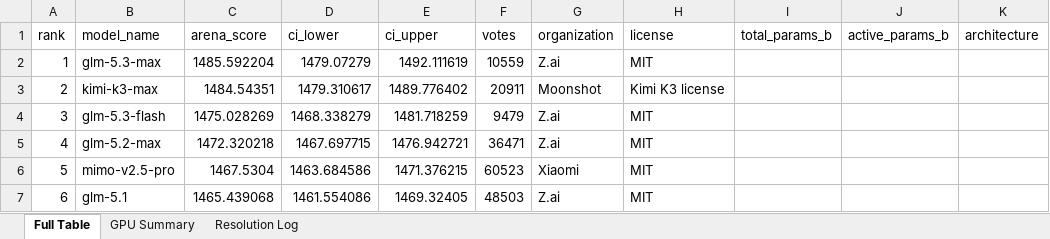
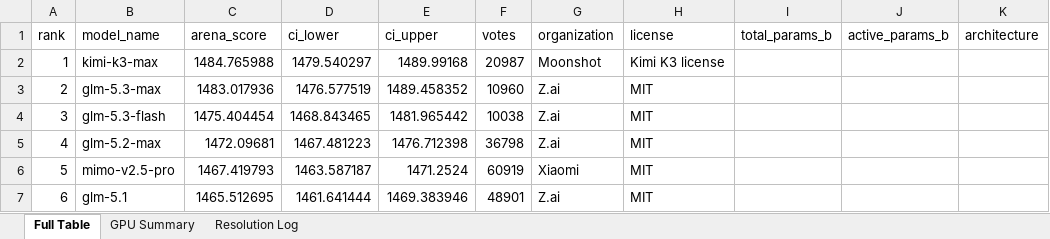
Before and after one commit to kmvaidya/llm-arena-vram-calc, an Excel workbook: arena_enrichment/output/arena_leaderboard_enriched.xlsx, sheet Full Table, drawn as a sheet; only a part is shown; values as stored, in another font and other column widths than the file's, no cell formats; the diff covers the shown part only; the diff names each change by its address in the sheet, - before the commit and + after, or states it on an @@ line.

```diff
--- a/arena_enrichment/output/arena_leaderboard_enriched.xlsx (sheet Full Table)
+++ b/arena_enrichment/output/arena_leaderboard_enriched.xlsx (sheet Full Table)
-B2 (model_name): glm-5.3-max
+B2 (model_name): kimi-k3-max
-C2 (arena_score): 1485.592204
+C2 (arena_score): 1484.765988
-D2 (ci_lower): 1479.07279
+D2 (ci_lower): 1479.540297
-E2 (ci_upper): 1492.111619
+E2 (ci_upper): 1489.99168
-F2 (votes): 10559
+F2 (votes): 20987
-G2 (organization): Z.ai
+G2 (organization): Moonshot
-H2 (license): MIT
+H2 (license): Kimi K3 license
-B3 (model_name): kimi-k3-max
+B3 (model_name): glm-5.3-max
-C3 (arena_score): 1484.54351
+C3 (arena_score): 1483.017936
-D3 (ci_lower): 1479.310617
+D3 (ci_lower): 1476.577519
-E3 (ci_upper): 1489.776402
+E3 (ci_upper): 1489.458352
-F3 (votes): 20911
+F3 (votes): 10960
-G3 (organization): Moonshot
+G3 (organization): Z.ai
-H3 (license): Kimi K3 license
+H3 (license): MIT
-C4 (arena_score): 1475.028269
+C4 (arena_score): 1475.404454
-D4 (ci_lower): 1468.338279
+D4 (ci_lower): 1468.843465
-E4 (ci_upper): 1481.718259
+E4 (ci_upper): 1481.965442
-F4 (votes): 9479
+F4 (votes): 10038
-C5 (arena_score): 1472.320218
+C5 (arena_score): 1472.09681
-D5 (ci_lower): 1467.697715
+D5 (ci_lower): 1467.481223
-E5 (ci_upper): 1476.942721
+E5 (ci_upper): 1476.712398
-F5 (votes): 36471
+F5 (votes): 36798
-C6 (arena_score): 1467.5304
+C6 (arena_score): 1467.419793
-D6 (ci_lower): 1463.684586
+D6 (ci_lower): 1463.587187
-E6 (ci_upper): 1471.376215
+E6 (ci_upper): 1471.2524
-F6 (votes): 60523
+F6 (votes): 60919
-C7 (arena_score): 1465.439068
+C7 (arena_score): 1465.512695
-D7 (ci_lower): 1461.554086
+D7 (ci_lower): 1461.641444
-E7 (ci_upper): 1469.32405
+E7 (ci_upper): 1469.383946
-F7 (votes): 48503
+F7 (votes): 48901
```
Also changed, not shown: 1045 edited cells elsewhere in this sheet, sheet Resolution Log, cell formats, 2 other files.
